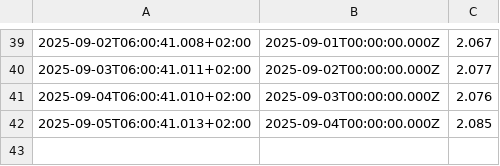
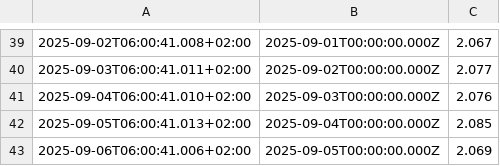
Before and after one commit to padnettest/n8n, a CSV file: 1yrs.csv, drawn as a sheet; only a part is shown, gaps mark what is left out.

Commit message:
update 2025-09-06T06:00:41.765+02:00

```diff
--- a/1yrs.csv
+++ b/1yrs.csv
@@ -42 +42,2 @@
 2025-09-05T06:00:41.013+02:00;2025-09-04T00:00:00.000Z;2.085
+2025-09-06T06:00:41.006+02:00;2025-09-05T00:00:00.000Z;2.069
```
